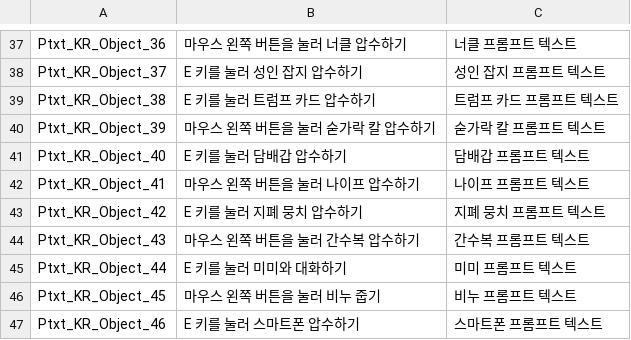
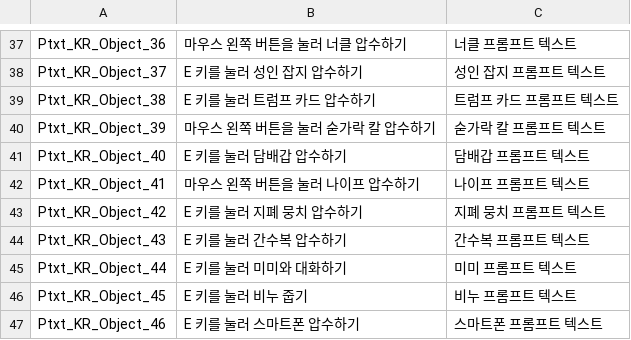
Before and after one commit to whoman4233/CanISleepTonightProject, a CSV file: Assets/07_Data/03_CSV/PromptText.csv, drawn as a sheet; only a part is shown, gaps mark what is left out.

Commit message:
docs: 일부 프롬프트 텍스트 수정
간수복, 비누

```diff
--- a/Assets/07_Data/03_CSV/PromptText.csv
+++ b/Assets/07_Data/03_CSV/PromptText.csv
@@ -43,5 +43,5 @@ Ptxt_KR_Object_41,마우스 왼쪽 버튼을 눌러 나이프 압수하기,나
 Ptxt_KR_Object_42,E 키를 눌러 지폐 뭉치 압수하기,지폐 뭉치 프롬프트 텍스트
-Ptxt_KR_Object_43,마우스 왼쪽 버튼을 눌러 간수복 압수하기,간수복 프롬프트 텍스트
+Ptxt_KR_Object_43,E 키를 눌러 간수복 압수하기,간수복 프롬프트 텍스트
 Ptxt_KR_Object_44,E 키를 눌러 미미와 대화하기,미미 프롬프트 텍스트
-Ptxt_KR_Object_45,마우스 왼쪽 버튼을 눌러 비누 줍기,비누 프롬프트 텍스트
+Ptxt_KR_Object_45,E 키를 눌러 비누 줍기,비누 프롬프트 텍스트
 Ptxt_KR_Object_46,E 키를 눌러 스마트폰 압수하기,스마트폰 프롬프트 텍스트
```
